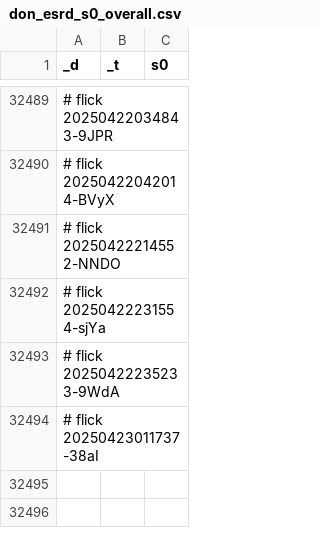
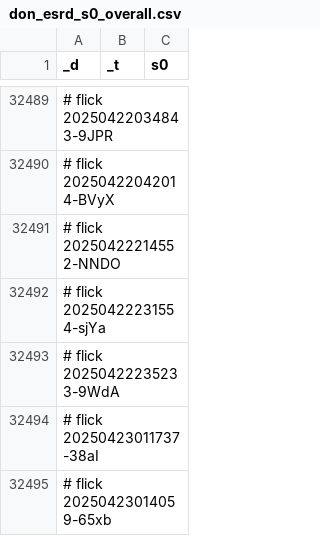
Before and after one commit to abikesa/queens, a CSV file: kitabo/ensi/testbin/test3/assets/csv/don_esrd_s0_overall.csv, drawn as a sheet; only a part is shown, gaps mark what is left out.

Commit message:
kitabo/ensi/testbin/test3/assets/csv/don_esrd_s0_overall.csv

```diff
--- a/kitabo/ensi/testbin/test3/assets/csv/don_esrd_s0_overall.csv
+++ b/kitabo/ensi/testbin/test3/assets/csv/don_esrd_s0_overall.csv
@@ -32494 +32494,2 @@ _d,_t,s0
 # flick 20250423011737-38aI
+# flick 20250423014059-65xb
```
